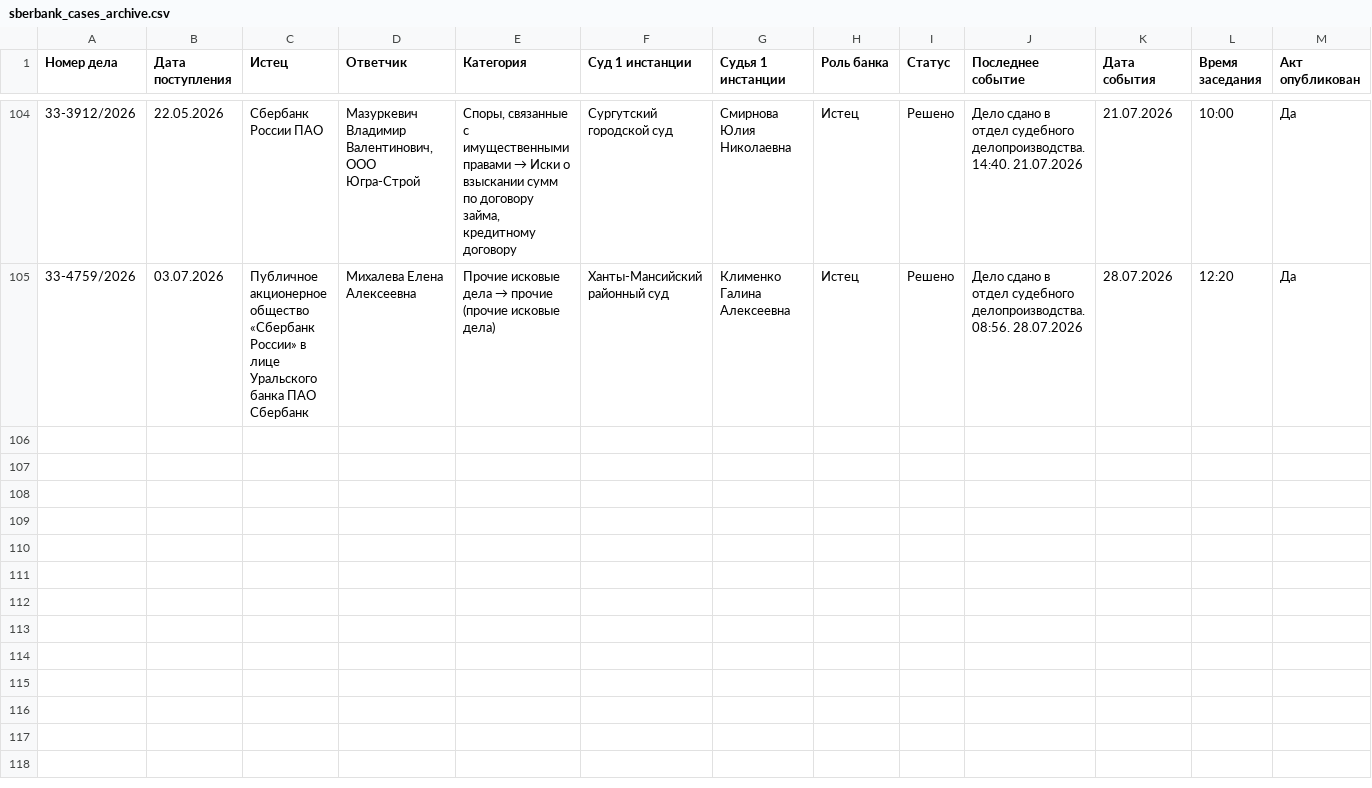
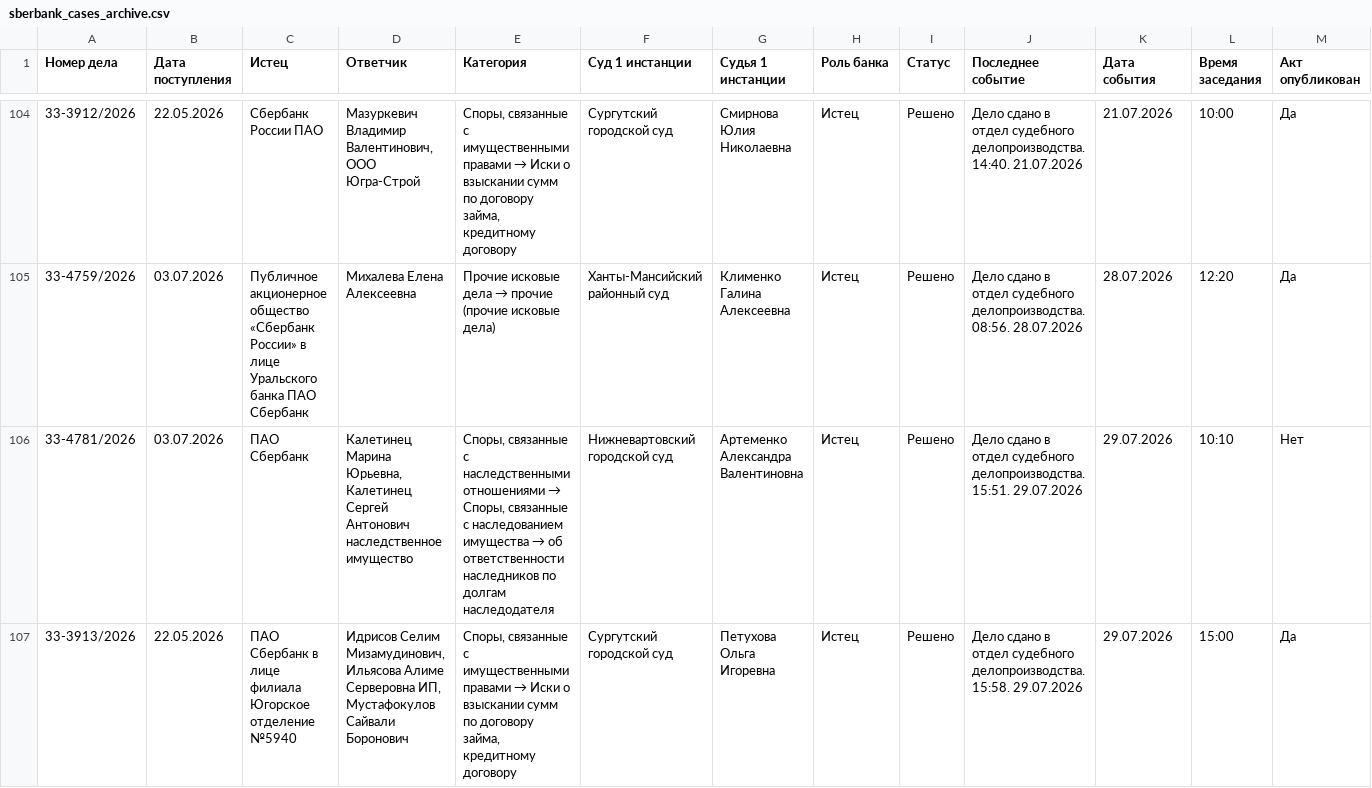
Before and after one commit to SelivanovAS/dashboard, a CSV file: data/sberbank_cases_archive.csv, drawn as a sheet; only a part is shown, gaps mark what is left out; rows hold the shown columns only; the diff names each change by its address in the sheet, - before the commit and + after, or states it on an @@ line.

```diff
--- a/data/sberbank_cases_archive.csv
+++ b/data/sberbank_cases_archive.csv
+row 106: 33-4781/2026 | 03.07.2026 | ПАО Сбербанк | Калетинец Марина Юрьевна, Калетинец Сергей Антонович наследственное имущество | Споры, связанные с наследственными отношениями → Споры, связанные с наследованием имущества → об ответственности наследников по долгам наследодателя | Нижневартовский городской суд | Артеменко Александра Валентиновна | Истец | Решено | Дело сдано в отдел судебного делопроизводства. 15:51. 29.07.2026 | 29.07.2026 | 10:10 | Нет
+row 107: 33-3913/2026 | 22.05.2026 | ПАО Сбербанк в лице филиала Югорское отделение №5940 | Идрисов Селим Мизамудинович, Ильясова Алиме Серверовна ИП, Мустафокулов Сайвали Боронович | Споры, связанные с имущественными правами → Иски о взыскании сумм по договору займа, кредитному договору | Сургутский городской суд | Петухова Ольга Игоревна | Истец | Решено | Дело сдано в отдел судебного делопроизводства. 15:58. 29.07.2026 | 29.07.2026 | 15:00 | Да
```
Also changed, not shown: data/sberbank_cases.csv, 10 other files.
